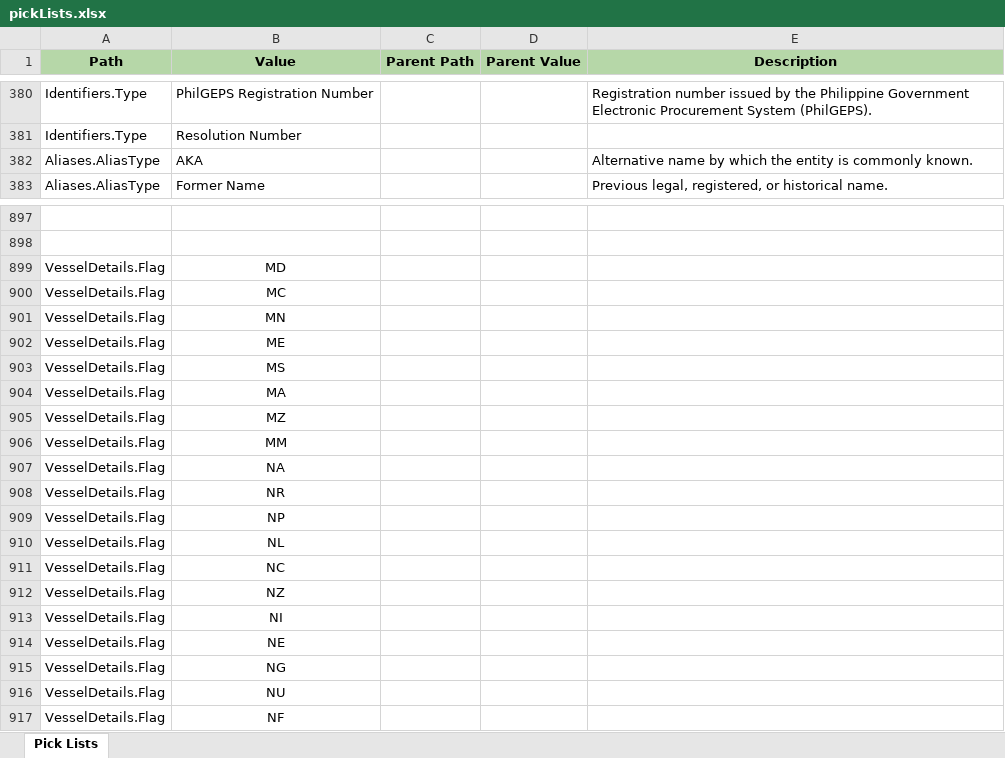
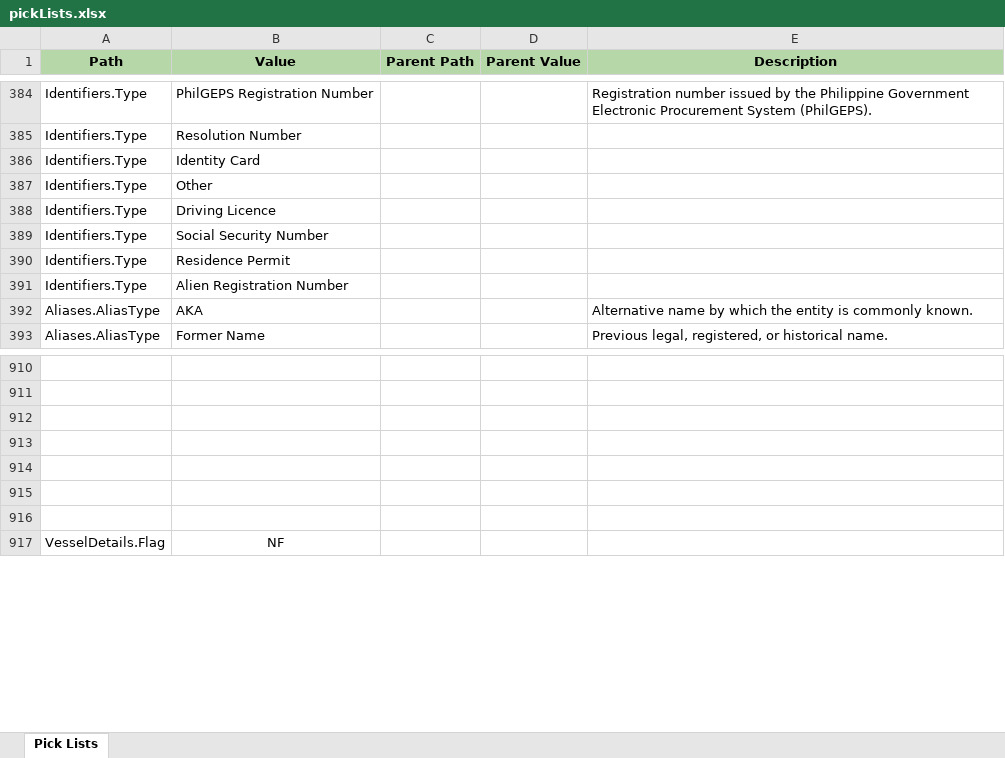
Before and after one commit to VinnoVigilance/python-components, an Excel workbook: data/rules/pickLists.xlsx, sheet Pick Lists, drawn as a sheet; only a part is shown, gaps mark what is left out; values as stored, in another font and other column widths than the file's, no borders; removed rows and columns are numbered as before the commit, all else as after; the diff covers the shown part only; the diff names each change by its address in the sheet, - before the commit and + after, or states it on an @@ line.

```diff
--- a/data/rules/pickLists.xlsx (sheet Pick Lists)
+++ b/data/rules/pickLists.xlsx (sheet Pick Lists)
+row 386: Identifiers.Type | Identity Card
+row 387: Identifiers.Type | Other
+row 388: Identifiers.Type | Driving Licence
+row 389: Identifiers.Type | Social Security Number
+row 390: Identifiers.Type | Residence Permit
+row 391: Identifiers.Type | Alien Registration Number
-row 912: VesselDetails.Flag | MD
+row 912: (empty)
-row 913: VesselDetails.Flag | MC
+row 913: (empty)
-row 914: VesselDetails.Flag | MN
+row 914: (empty)
-row 915: VesselDetails.Flag | ME
+row 915: (empty)
-row 916: VesselDetails.Flag | MS
+row 916: (empty)
-row 904: VesselDetails.Flag | MA
-row 905: VesselDetails.Flag | MZ
-row 906: VesselDetails.Flag | MM
-row 907: VesselDetails.Flag | NA
-row 908: VesselDetails.Flag | NR
-row 909: VesselDetails.Flag | NP
-row 910: VesselDetails.Flag | NL
-row 911: VesselDetails.Flag | NC
-row 912: VesselDetails.Flag | NZ
-row 913: VesselDetails.Flag | NI
-row 914: VesselDetails.Flag | NE
-row 915: VesselDetails.Flag | NG
-row 916: VesselDetails.Flag | NU
```
Also changed, not shown: 7 added rows elsewhere in this sheet, data/rules/mapping.xlsx, data/rules/preNormalization.xlsx, 6 other files.
